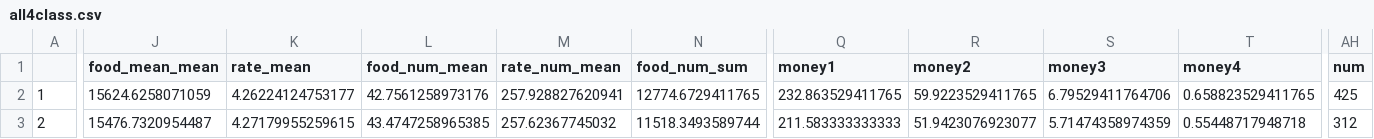
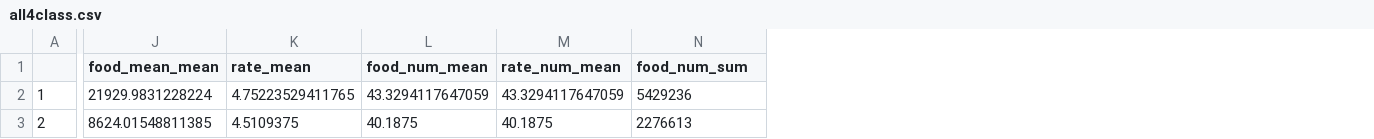
Before and after one commit to linnil1/2019Multivariate, a CSV file: final/data/all4class.csv, drawn as a sheet; only a part is shown, gaps mark what is left out; the diff covers the shown part only; the diff names each change by its address in the sheet, - before the commit and + after, or states it on an @@ line.

```diff
--- a/final/data/all4class.csv
+++ b/final/data/all4class.csv
-column Q (money1), rows 2-3: 232.863529411765 | 211.583333333333
-column R (money2), rows 2-3: 59.9223529411765 | 51.9423076923077
-column S (money3), rows 2-3: 6.79529411764706 | 5.71474358974359
-column T (money4), rows 2-3: 0.658823529411765 | 0.55448717948718
-column AH (num), rows 2-3: 425 | 312
-J2 (food_mean_mean): 15624.6258071059
+J2 (food_mean_mean): 21929.9831228224
-K2 (rate_mean): 4.26224124753177
+K2 (rate_mean): 4.75223529411765
-L2 (food_num_mean): 42.7561258973176
+L2 (food_num_mean): 43.3294117647059
-M2 (rate_num_mean): 257.928827620941
+M2 (rate_num_mean): 43.3294117647059
-N2 (food_num_sum): 12774.6729411765
+N2 (food_num_sum): 5429236
-J3 (food_mean_mean): 15476.7320954487
+J3 (food_mean_mean): 8624.01548811385
-K3 (rate_mean): 4.27179955259615
+K3 (rate_mean): 4.5109375
-L3 (food_num_mean): 43.4747258965385
+L3 (food_num_mean): 40.1875
-M3 (rate_num_mean): 257.62367745032
+M3 (rate_num_mean): 40.1875
-N3 (food_num_sum): 11518.3493589744
+N3 (food_num_sum): 2276613
```
Also changed, not shown: 61 edited cells elsewhere in this file, final/data/uber_all4class.csv, 10 other files.
